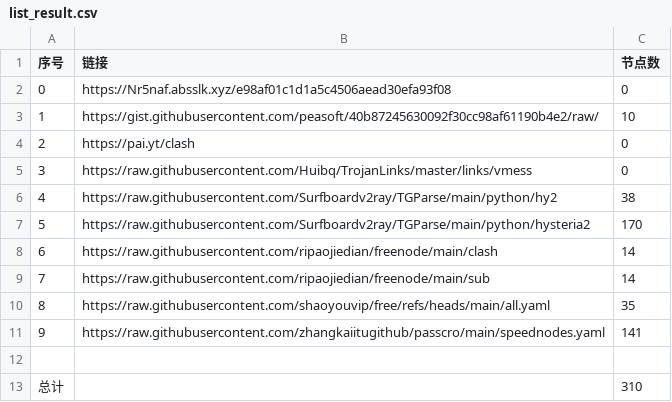
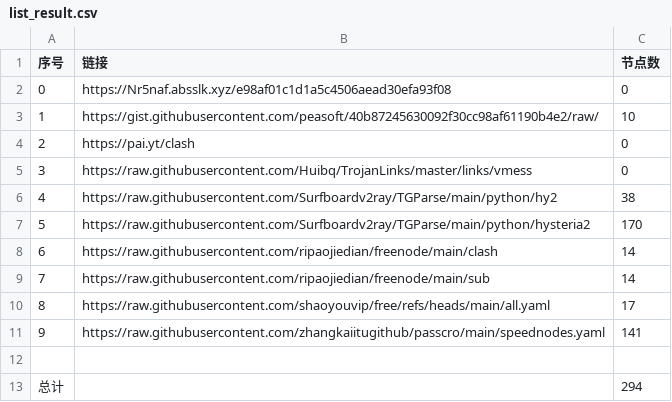
Before and after one commit to n3rddd/NoMoreWalls, a CSV file: list_result.csv, drawn as a sheet.

```diff
--- a/list_result.csv
+++ b/list_result.csv
@@ -9,5 +9,5 @@
 7,https://raw.githubusercontent.com/ripaojiedian/freenode/main/sub,14
-8,https://raw.githubusercontent.com/shaoyouvip/free/refs/heads/main/all.yaml,35
+8,https://raw.githubusercontent.com/shaoyouvip/free/refs/heads/main/all.yaml,17
 9,https://raw.githubusercontent.com/zhangkaiitugithub/passcro/main/speednodes.yaml,141
 
-总计,,310
+总计,,294
```
Also changed, not shown: 17 other files.
